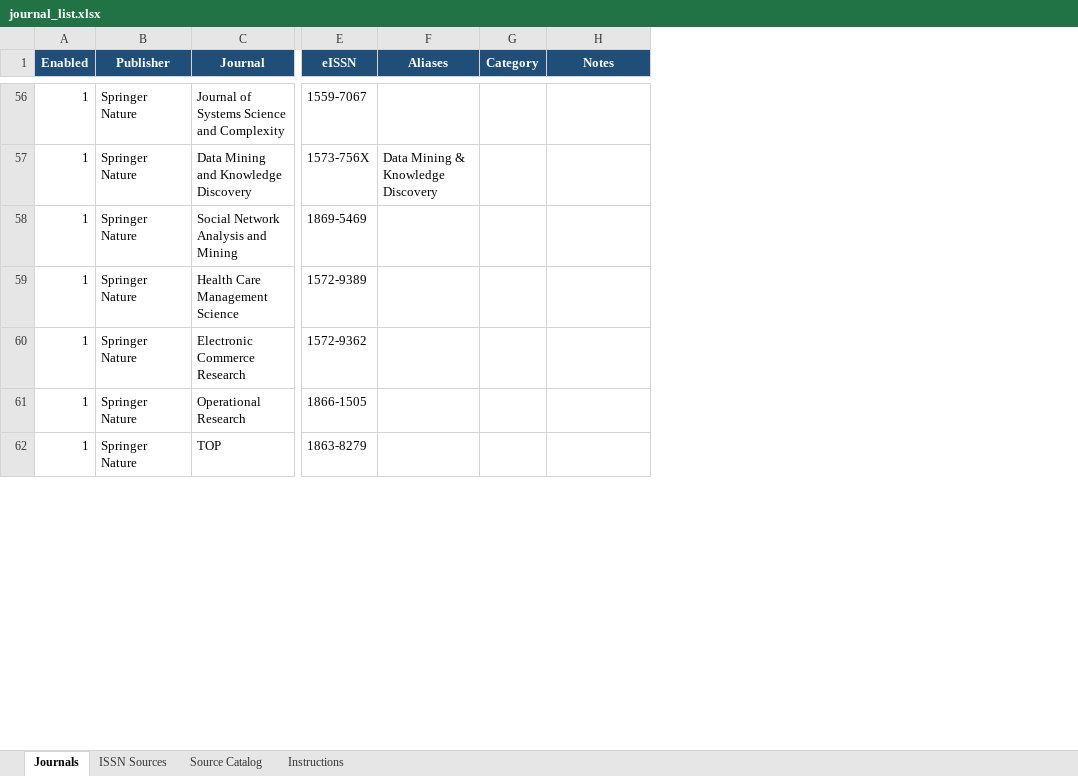
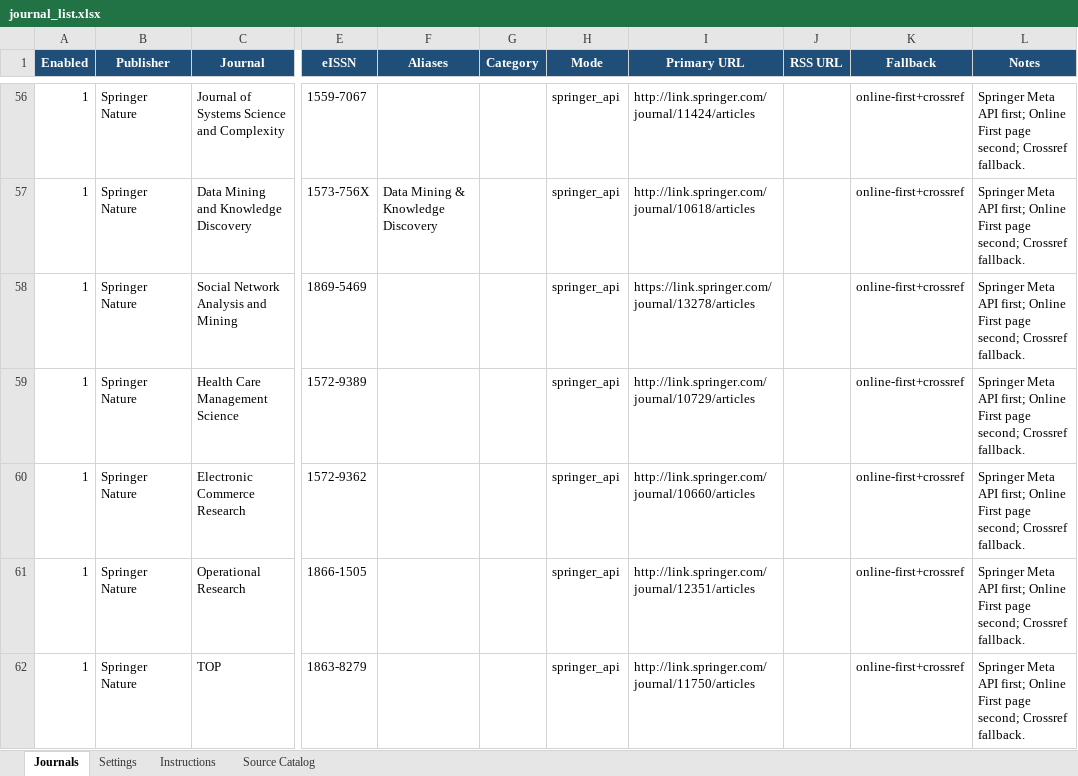
Before and after one commit to dm-dut/dm-dut.github.io, an Excel workbook: paper_monitor_system/journal_list.xlsx, sheet Journals, drawn as a sheet; only a part is shown, gaps mark what is left out; values as stored, in another font and other column widths than the file's, no borders; conditional formats not drawn; addresses are those after the commit; the diff covers the shown part only; the diff names each change by its address in the sheet, - before the commit and + after, or states it on an @@ line.

```diff
--- a/paper_monitor_system/journal_list.xlsx (sheet Journals)
+++ b/paper_monitor_system/journal_list.xlsx (sheet Journals)
-sheet tab: ISSN Sources
+sheet tab: Settings
@@ sheet tab order changed: Journals | Settings | Instructions | Source Catalog @@
+column H (Mode), rows 56-62: all springer_api
+column I (Primary URL), rows 56-62: http://link.springer.com/journal/11424/articles | http://link.springer.com/journal/10618/articles | https://link.springer.com/journal/13278/articles | http://link.springer.com/journal/10729/articles | http://link.springer.com/journal/10660/articles | http://link.springer.com/journal/12351/articles | http://link.springer.com/journal/11750/articles
+column J (RSS URL), empty
+column K (Fallback), rows 56-62: all online-first+crossref
-L56:L62 (Notes): (empty)
+L56:L62 (Notes): Springer Meta API first; Online First page second; Crossref fallback.
```
Also changed, not shown: 72 edited cells elsewhere in this sheet, sheet Settings, sheet Instructions, 17 other files.
